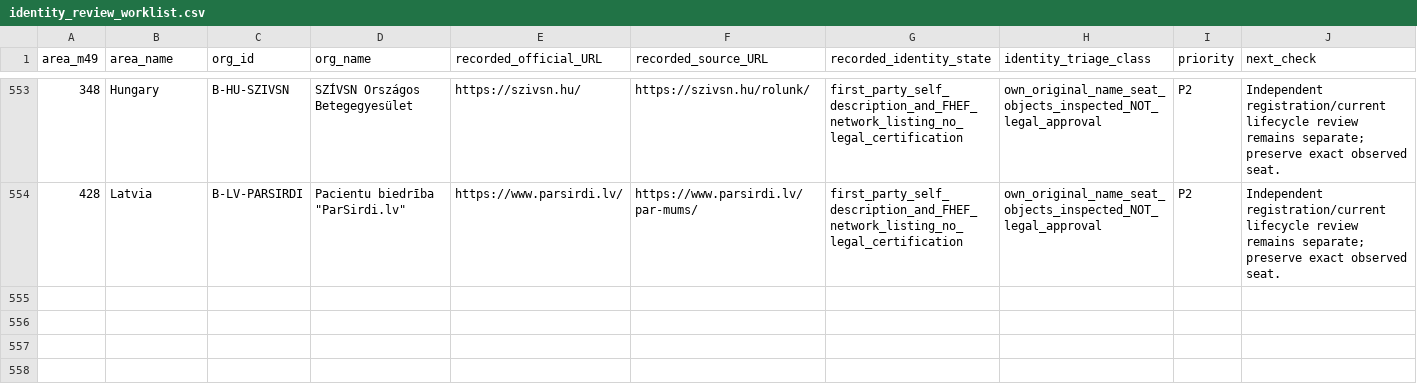
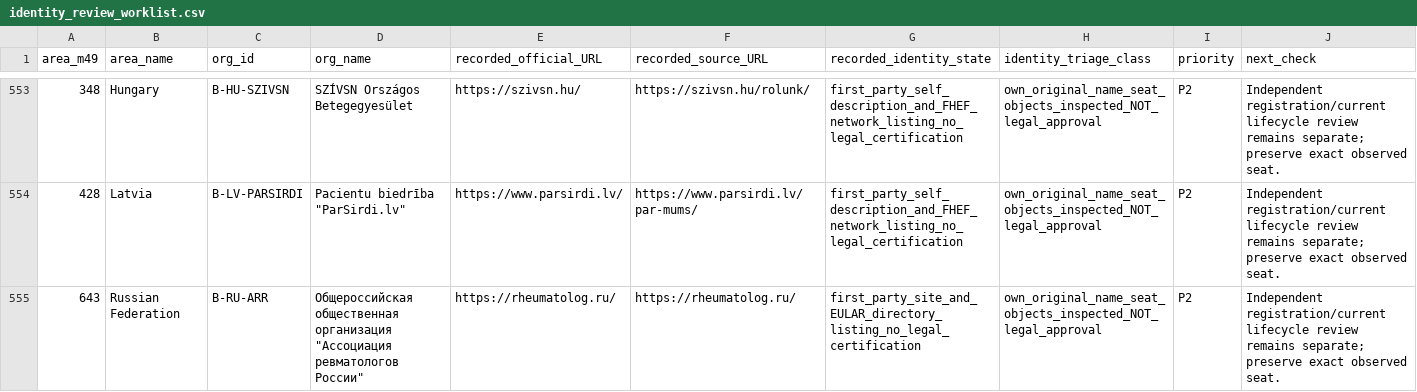
Before and after one commit to PortalHunter/Ethnicy-Based-Optimal-Weight, a CSV file: docs/atlas/handoffs/team-b/data/identity_review_worklist.csv, drawn as a sheet; only a part is shown, gaps mark what is left out.

```diff
--- a/docs/atlas/handoffs/team-b/data/identity_review_worklist.csv
+++ b/docs/atlas/handoffs/team-b/data/identity_review_worklist.csv
@@ -554 +554,2 @@
 "428","Latvia","B-LV-PARSIRDI","Pacientu biedrība ""ParSirdi.lv""","https://www.parsirdi.lv/","https://www.parsirdi.lv/par-mums/","first_party_self_description_and_FHEF_network_listing_no_legal_certification","own_original_name_seat_objects_inspected_NOT_legal_approval","P2","Independent registration/current lifecycle review remains separate; preserve exact observed seat."
+"643","Russian Federation","B-RU-ARR","Общероссийская общественная организация ""Ассоциация ревматологов России""","https://rheumatolog.ru/","https://rheumatolog.ru/","first_party_site_and_EULAR_directory_listing_no_legal_certification","own_original_name_seat_objects_inspected_NOT_legal_approval","P2","Independent registration/current lifecycle review remains separate; preserve exact observed seat."
```
Also changed, not shown: docs/atlas/handoffs/team-b/data/condition_organizations.csv, docs/atlas/handoffs/team-b/data/consolidated_cell_inventory.csv, 15 other files.
